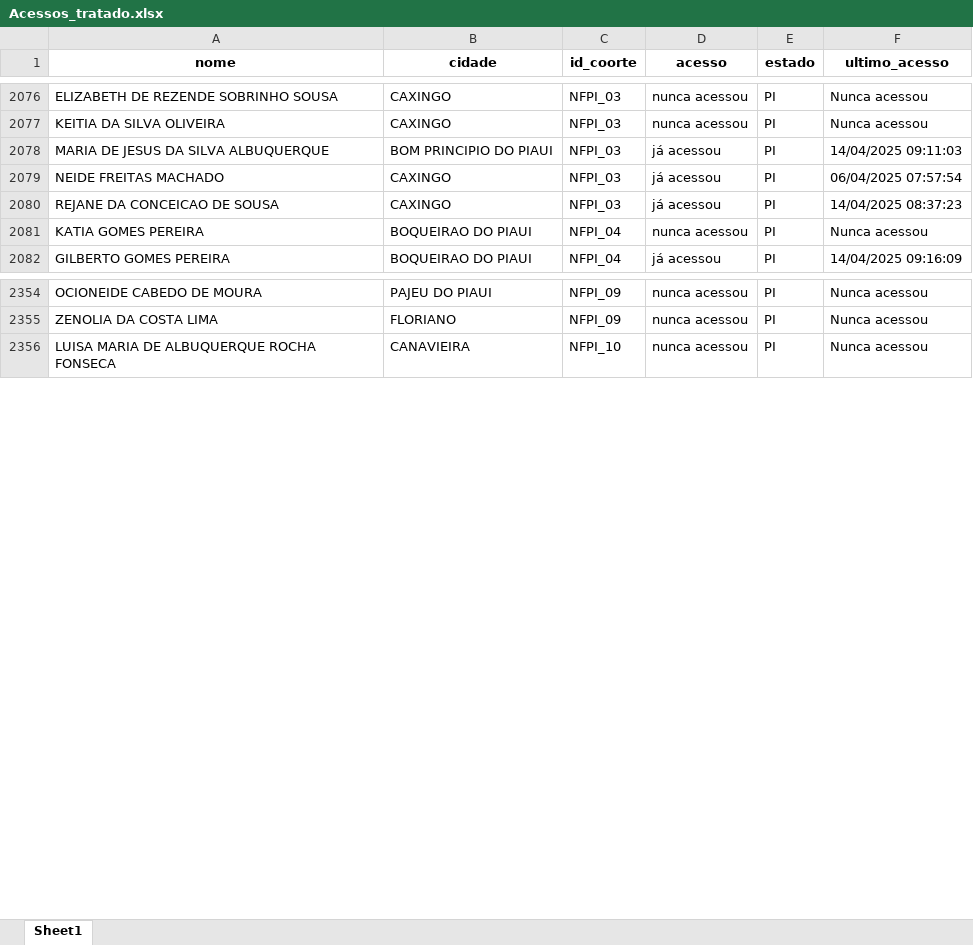
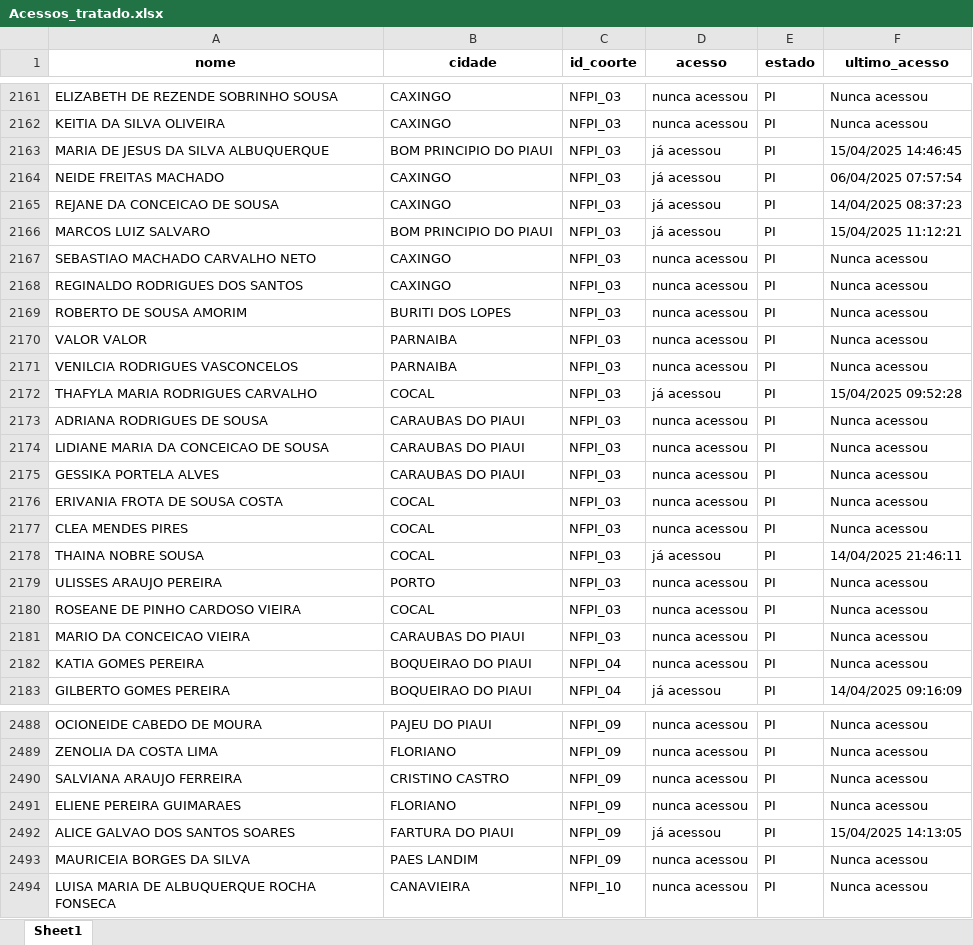
Before and after one commit to amarildorfilhoufc/eti-2025-streamlit, an Excel workbook: Acessos_tratado.xlsx, sheet Sheet1, drawn as a sheet; only a part is shown, gaps mark what is left out; values as stored, in another font and other column widths than the file's, no borders; addresses are those after the commit; the diff covers the shown part only; the diff names each change by its address in the sheet, - before the commit and + after, or states it on an @@ line.

Commit message:
Substituindo Acessos_tratado.xlsx pela versão atualizada

```diff
--- a/Acessos_tratado.xlsx (sheet Sheet1)
+++ b/Acessos_tratado.xlsx (sheet Sheet1)
-F2163 (ultimo_acesso): 14/04/2025 09:11:03
+F2163 (ultimo_acesso): 15/04/2025 14:46:45
+row 2166: MARCOS LUIZ SALVARO | BOM PRINCIPIO DO PIAUI | NFPI_03 | já acessou | PI | 15/04/2025 11:12:21
+row 2167: SEBASTIAO MACHADO CARVALHO NETO | CAXINGO | NFPI_03 | nunca acessou | PI | Nunca acessou
+row 2168: REGINALDO RODRIGUES DOS SANTOS | CAXINGO | NFPI_03 | nunca acessou | PI | Nunca acessou
+row 2169: ROBERTO DE SOUSA AMORIM | BURITI DOS LOPES | NFPI_03 | nunca acessou | PI | Nunca acessou
+row 2170: VALOR VALOR | PARNAIBA | NFPI_03 | nunca acessou | PI | Nunca acessou
+row 2171: VENILCIA RODRIGUES VASCONCELOS | PARNAIBA | NFPI_03 | nunca acessou | PI | Nunca acessou
+row 2172: THAFYLA MARIA RODRIGUES CARVALHO | COCAL | NFPI_03 | já acessou | PI | 15/04/2025 09:52:28
+row 2173: ADRIANA RODRIGUES DE SOUSA | CARAUBAS DO PIAUI | NFPI_03 | nunca acessou | PI | Nunca acessou
+row 2174: LIDIANE MARIA DA CONCEICAO DE SOUSA | CARAUBAS DO PIAUI | NFPI_03 | nunca acessou | PI | Nunca acessou
+row 2175: GESSIKA PORTELA ALVES | CARAUBAS DO PIAUI | NFPI_03 | nunca acessou | PI | Nunca acessou
+row 2176: ERIVANIA FROTA DE SOUSA COSTA | COCAL | NFPI_03 | nunca acessou | PI | Nunca acessou
+row 2177: CLEA MENDES PIRES | COCAL | NFPI_03 | nunca acessou | PI | Nunca acessou
+row 2178: THAINA NOBRE SOUSA | COCAL | NFPI_03 | já acessou | PI | 14/04/2025 21:46:11
+row 2179: ULISSES ARAUJO PEREIRA | PORTO | NFPI_03 | nunca acessou | PI | Nunca acessou
+row 2180: ROSEANE DE PINHO CARDOSO VIEIRA | COCAL | NFPI_03 | nunca acessou | PI | Nunca acessou
+row 2181: MARIO DA CONCEICAO VIEIRA | CARAUBAS DO PIAUI | NFPI_03 | nunca acessou | PI | Nunca acessou
+row 2490: SALVIANA ARAUJO FERREIRA | CRISTINO CASTRO | NFPI_09 | nunca acessou | PI | Nunca acessou
+row 2491: ELIENE PEREIRA GUIMARAES | FLORIANO | NFPI_09 | nunca acessou | PI | Nunca acessou
+row 2492: ALICE GALVAO DOS SANTOS SOARES | FARTURA DO PIAUI | NFPI_09 | já acessou | PI | 15/04/2025 14:13:05
+row 2493: MAURICEIA BORGES DA SILVA | PAES LANDIM | NFPI_09 | nunca acessou | PI | Nunca acessou
```
Also changed, not shown: 135 added rows and 303 edited cells elsewhere in this sheet.
